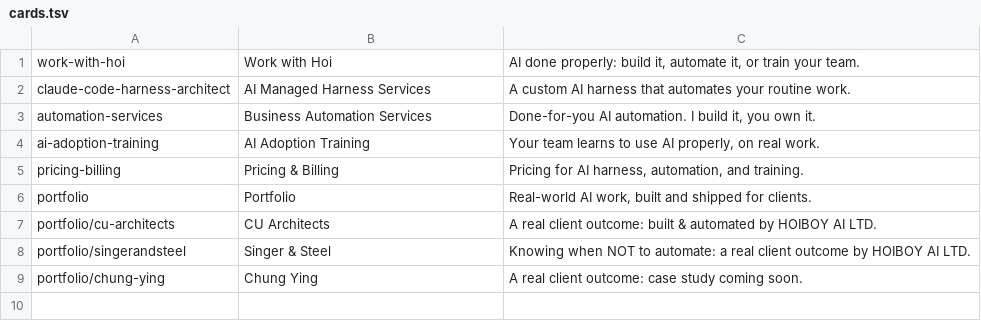
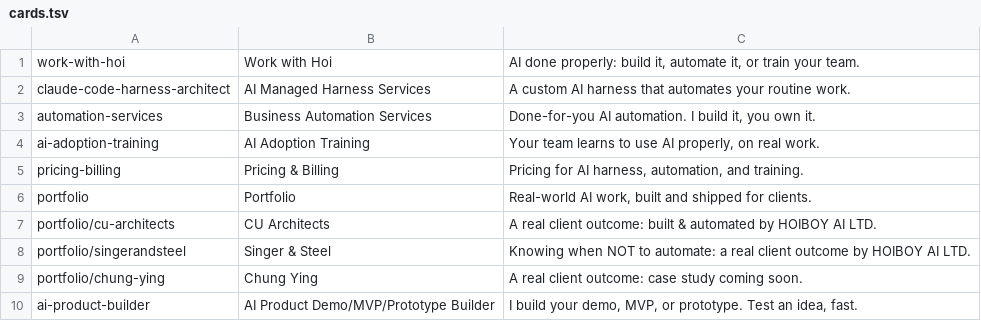
Before and after one commit to hoiung/hoiboy-uk, a TSV file: scripts/social-cards/cards.tsv, drawn as a sheet; the diff names each change by its address in the sheet, - before the commit and + after, or states it on an @@ line.

```diff
--- a/scripts/social-cards/cards.tsv
+++ b/scripts/social-cards/cards.tsv
+row 10: ai-product-builder | AI Product Demo/MVP/Prototype Builder | I build your demo, MVP, or prototype. Test an idea, fast.
```
Also changed, not shown: 3 other files.
